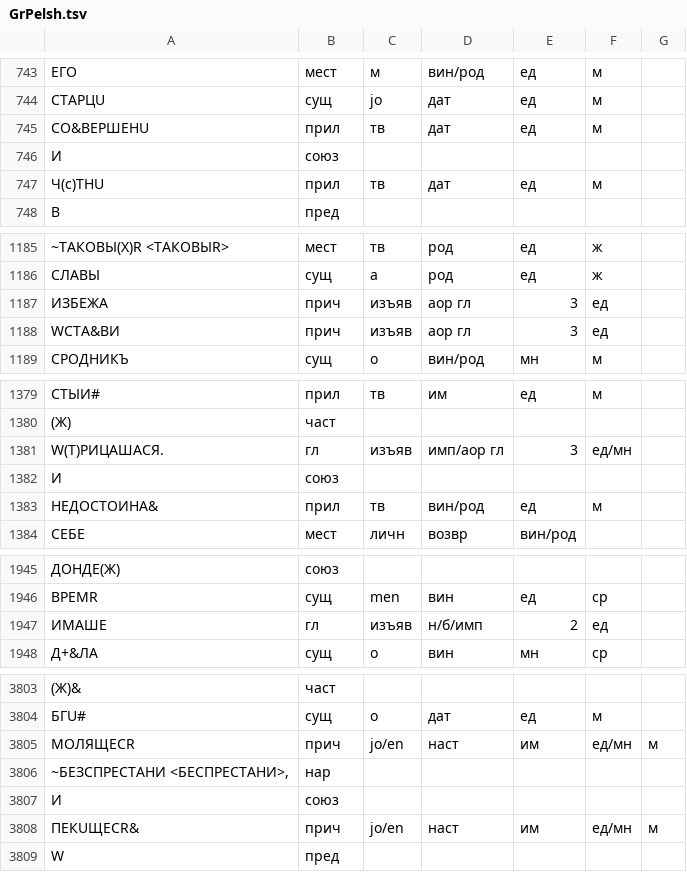
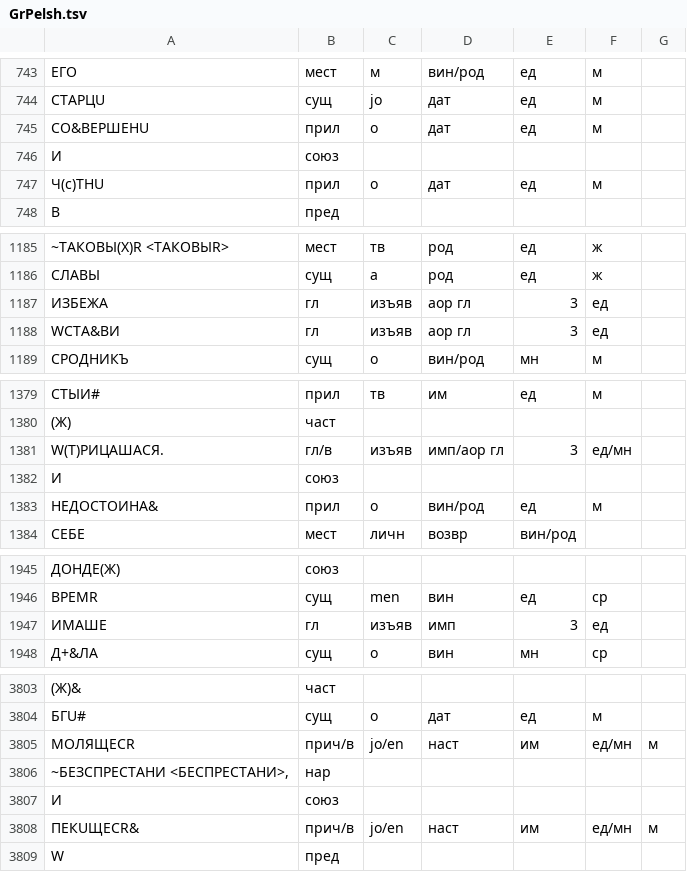
Before and after one commit to vintagentleman/scat-content, a TSV file: annotation/combined/GrPelsh.tsv, drawn as a sheet; only a part is shown, gaps mark what is left out; the diff covers the shown part only; the diff names each change by its address in the sheet, - before the commit and + after, or states it on an @@ line.

```diff
--- a/annotation/combined/GrPelsh.tsv
+++ b/annotation/combined/GrPelsh.tsv
-C745: тв
+C745: o
-C747: тв
+C747: o
-B1187:B1188: прич
+B1187:B1188: гл
-B1381: гл
+B1381: гл/в
-C1383: тв
+C1383: o
-D1947: н/б/имп
+D1947: имп
-E1947: 2
+E1947: 3
-B3805: прич
+B3805: прич/в
-B3808: прич
+B3808: прич/в
```
Also changed, not shown: 42 edited cells elsewhere in this file, annotation/combined/DGlush.tsv, annotation/combined/KrnKml.tsv, 6 other files.
